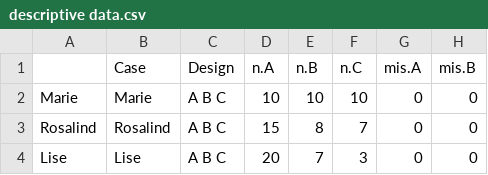
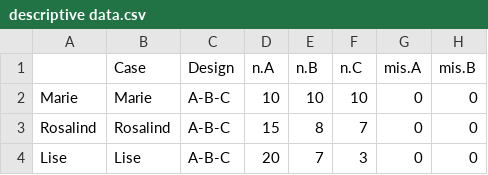
Before and after one commit to jazznbass/scan-Book, a CSV file: descriptive data.csv, drawn as a sheet; only a part is shown; the diff names each change by its address in the sheet, - before the commit and + after, or states it on an @@ line.

```diff
--- a/descriptive data.csv
+++ b/descriptive data.csv
-C2:C4 (Design): A B C
+C2:C4 (Design): A-B-C
```
Also changed, not shown: 28 other files.
